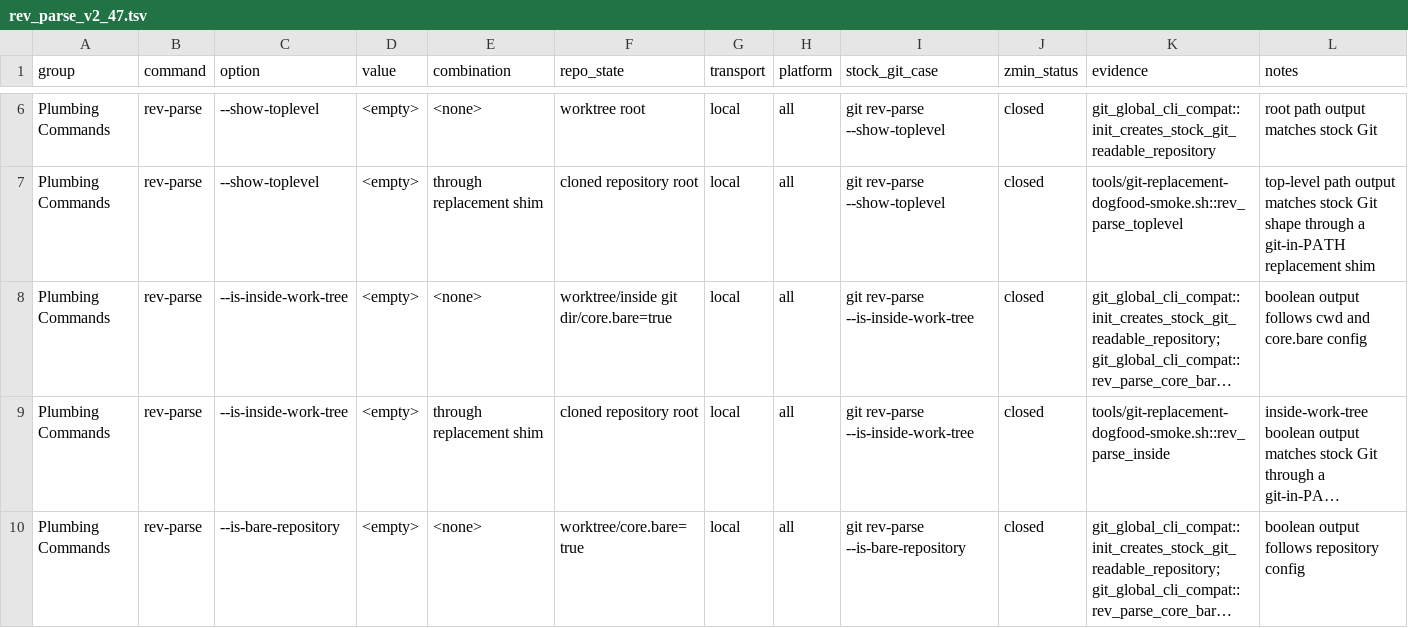
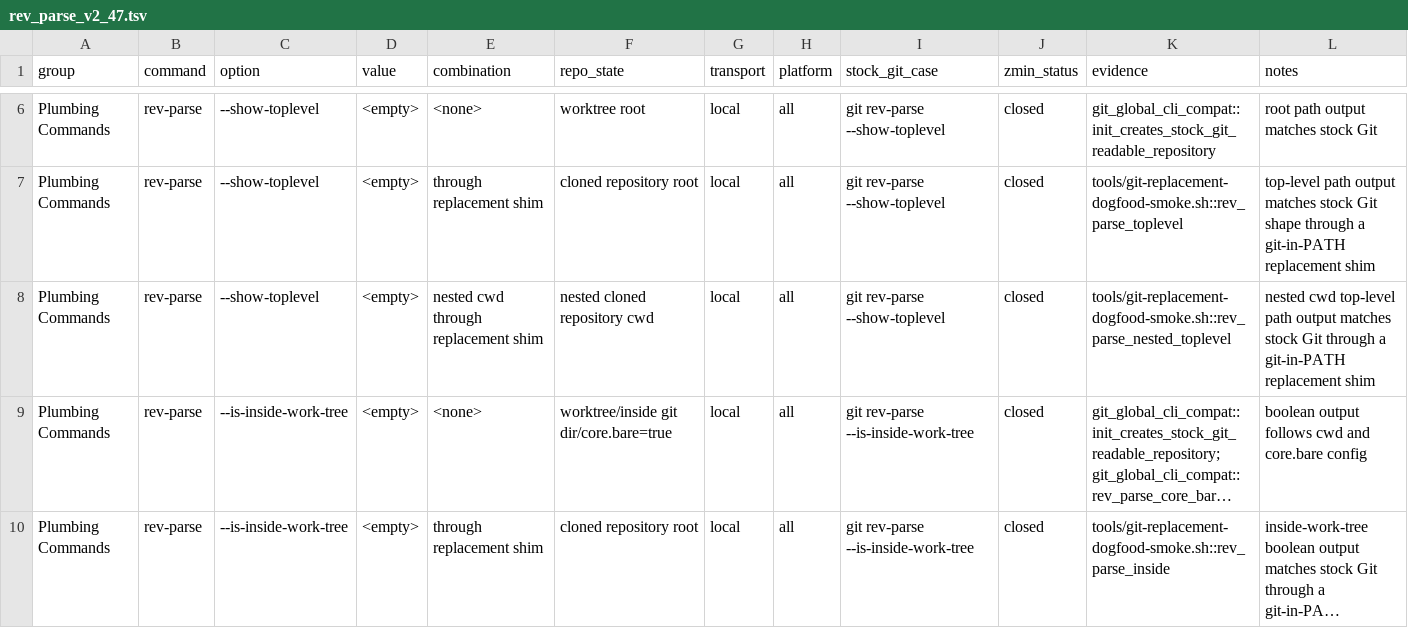
Before and after one commit to dschewchenko/zmin, a TSV file: docs/cli/matrices/rev_parse_v2_47.tsv, drawn as a sheet; only a part is shown, gaps mark what is left out; the shorter side is filled out with more unchanged rows; long unchanged cells end in …; the diff names each change by its address in the sheet, - before the commit and + after, or states it on an @@ line.

Commit message:
test: cover replacement rev-parse nested toplevel

```diff
--- a/docs/cli/matrices/rev_parse_v2_47.tsv
+++ b/docs/cli/matrices/rev_parse_v2_47.tsv
+row 8: Plumbing Commands | rev-parse | --show-toplevel | <empty> | nested cwd through replacement shim | nested cloned repository cwd | local | all | git rev-parse --show-toplevel | closed | tools/git-replacement-dogfood-smoke.sh::rev_parse_nested_toplevel | nested cwd top-level path output matches stock Git through a git-in-PATH replacement shim
```
Also changed, not shown: 4 other files.
